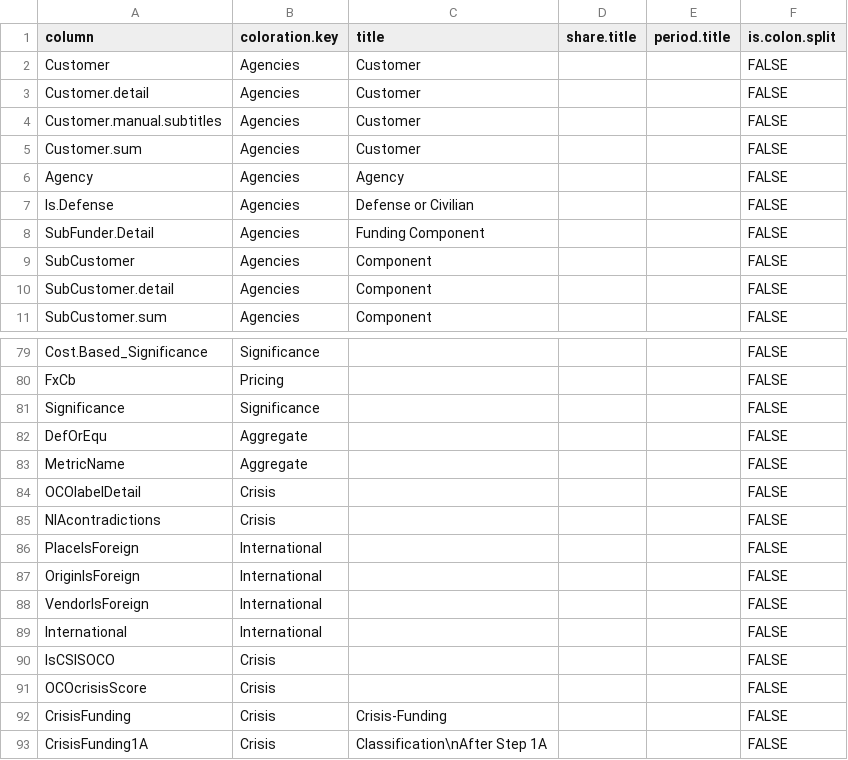
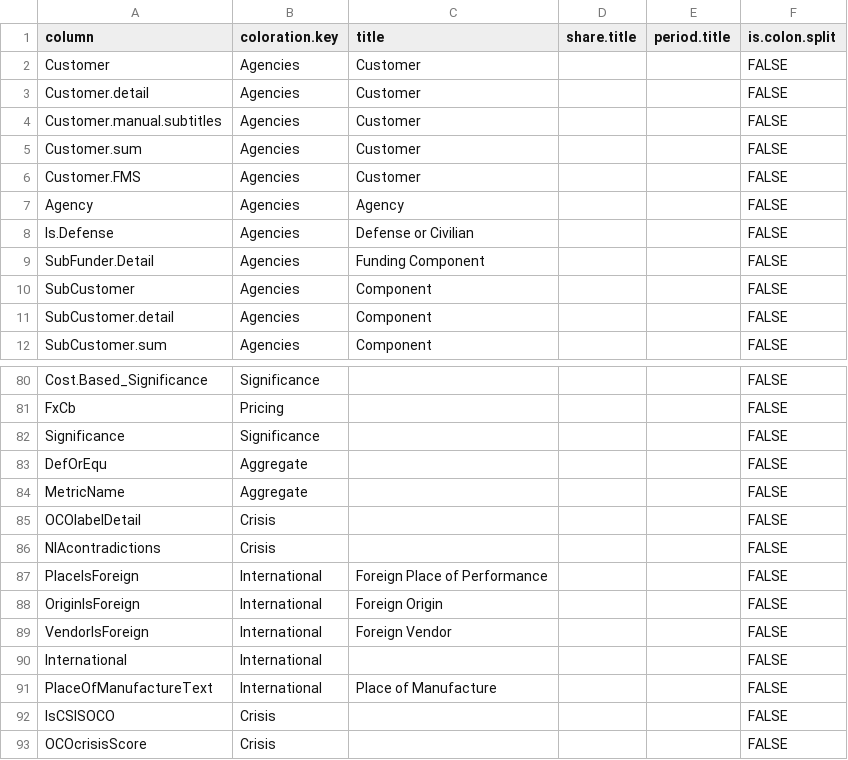
Before and after one commit to CSISdefense/Lookup-Tables, a CSV file: style/Lookup_Column_Key.csv, drawn as a sheet; only a part is shown, gaps mark what is left out; the shorter side is filled out with more unchanged rows.

Commit message:
Adding place of manufacture and titles.

```diff
--- a/style/Lookup_Column_Key.csv
+++ b/style/Lookup_Column_Key.csv
@@ -5,2 +5,3 @@ Customer.manual.subtitles,Agencies,Customer,,,FALSE
 Customer.sum,Agencies,Customer,,,FALSE
+Customer.FMS,Agencies,Customer,,,FALSE
 Agency,Agencies,Agency,,,FALSE
@@ -85,6 +86,7 @@ OCOlabelDetail,Crisis,,,,FALSE
 NIAcontradictions,Crisis,,,,FALSE
-PlaceIsForeign,International,,,,FALSE
-OriginIsForeign,International,,,,FALSE
-VendorIsForeign,International,,,,FALSE
+PlaceIsForeign,International,Foreign Place of Performance,,,FALSE
+OriginIsForeign,International,Foreign Origin,,,FALSE
+VendorIsForeign,International,Foreign Vendor,,,FALSE
 International,International,,,,FALSE
+PlaceOfManufactureText,International,Place of Manufacture,,,FALSE
 IsCSISOCO,Crisis,,,,FALSE
```
Also changed, not shown: style/Lookup_Coloration.csv.
